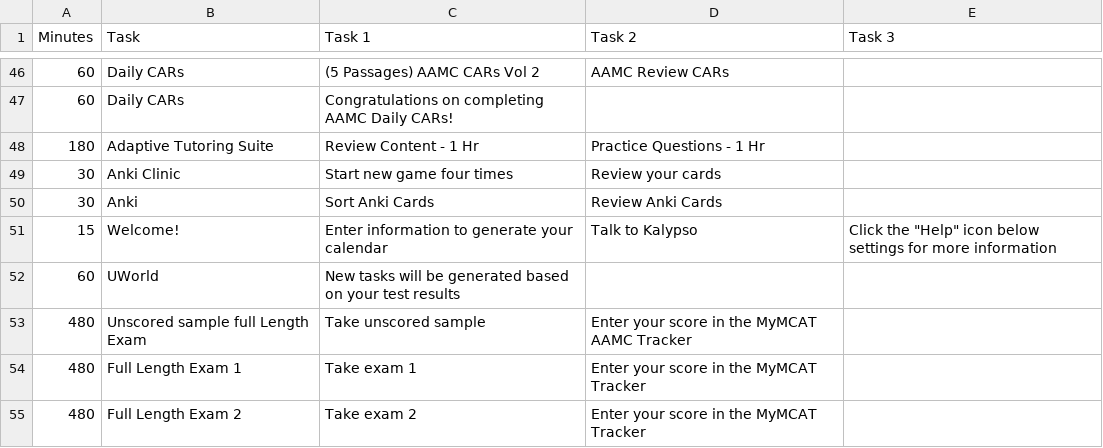
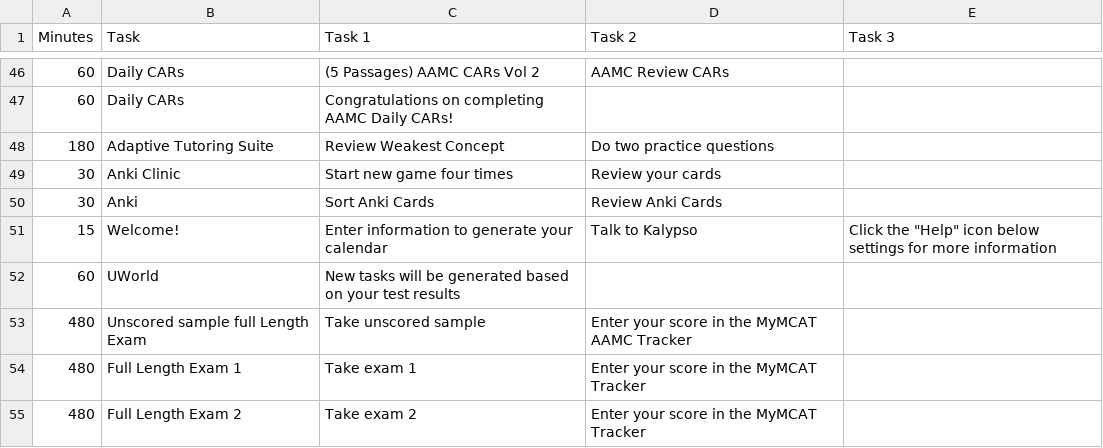
Before and after one commit to MyMCATAI/my-mcat, a CSV file: app/api/event-task/taskList.csv, drawn as a sheet; only a part is shown, gaps mark what is left out.

```diff
--- a/app/api/event-task/taskList.csv
+++ b/app/api/event-task/taskList.csv
@@ -47,3 +47,3 @@ Minutes,Task,Task 1,Task 2,Task 3
 60,Daily CARs, Congratulations on completing AAMC Daily CARs!
-180,Adaptive Tutoring Suite,Review Content - 1 Hr, Practice Questions - 1 Hr,
+180,Adaptive Tutoring Suite,Review Weakest Concept, Do two practice questions
 30,Anki Clinic,Start new game four times,Review your cards
```
Also changed, not shown: 3 other files.
